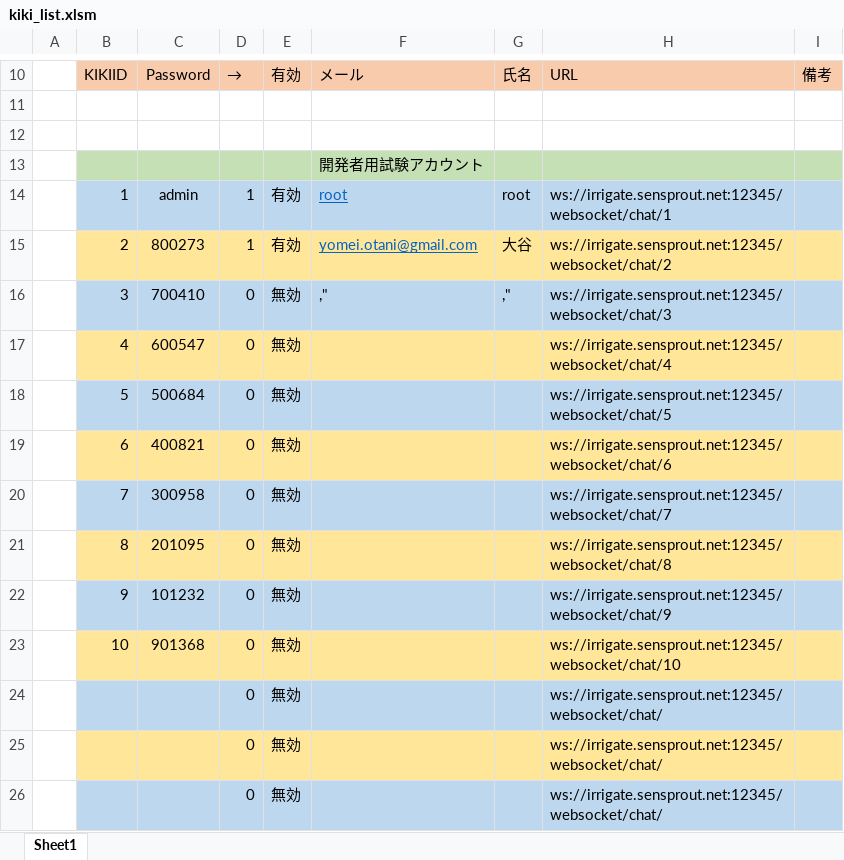
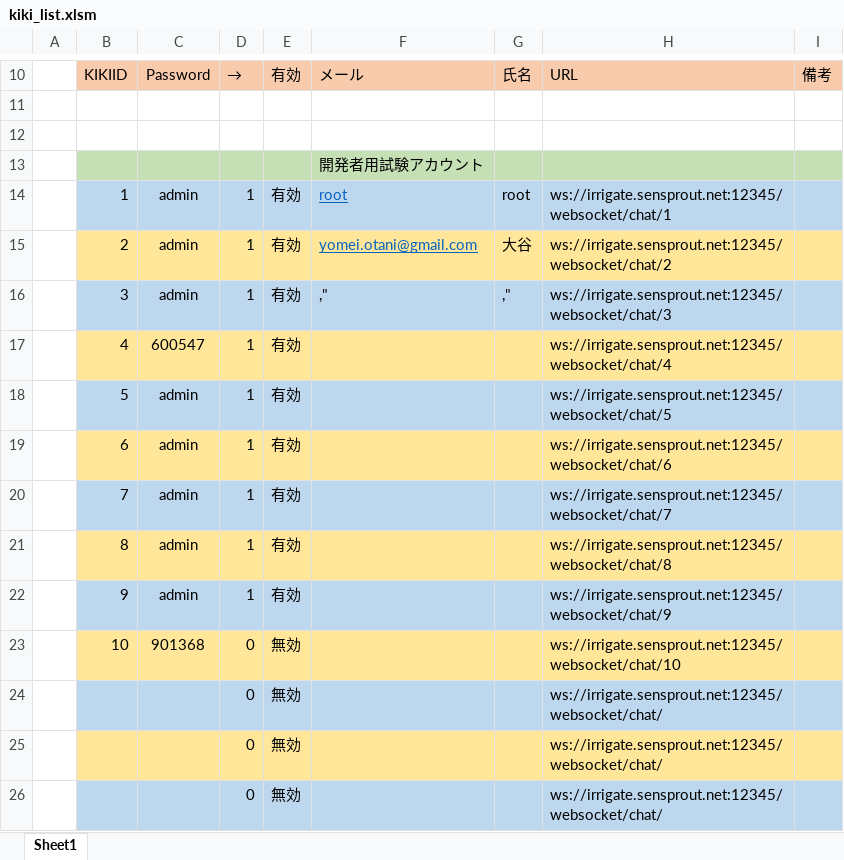
Before and after one commit to yomei-o/irrigate, an Excel workbook: excel/kiki_list.xlsm, sheet Sheet1, drawn as a sheet; only a part is shown, gaps mark what is left out; values as stored, in another font and other column widths than the file's, no borders; charts and pictures not drawn; removed rows and columns are numbered as before the commit, all else as after; the diff names each change by its address in the sheet, - before the commit and + after, or states it on an @@ line.

```diff
--- a/excel/kiki_list.xlsm (sheet Sheet1)
+++ b/excel/kiki_list.xlsm (sheet Sheet1)
-C15: 800273
+C15: admin
-C16: 700410
+C16: admin
-D16:D17: 0
+D16:D17: 1
-E16:E17: 無効
+E16:E17: 有効
-row 18:  | 5 | 500684 | 0 | 無効 |  |  | ws://irrigate.sensprout.net:12345/websocket/chat/5
-row 19:  | 6 | 400821 | 0 | 無効 |  |  | ws://irrigate.sensprout.net:12345/websocket/chat/6
-row 20:  | 7 | 300958 | 0 | 無効 |  |  | ws://irrigate.sensprout.net:12345/websocket/chat/7
-row 21:  | 8 | 201095 | 0 | 無効 |  |  | ws://irrigate.sensprout.net:12345/websocket/chat/8
-row 22:  | 9 | 101232 | 0 | 無効 |  |  | ws://irrigate.sensprout.net:12345/websocket/chat/9
+row 18:  | 5 | admin | 1 | 有効 |  |  | ws://irrigate.sensprout.net:12345/websocket/chat/5
+row 19:  | 6 | admin | 1 | 有効 |  |  | ws://irrigate.sensprout.net:12345/websocket/chat/6
+row 20:  | 7 | admin | 1 | 有効 |  |  | ws://irrigate.sensprout.net:12345/websocket/chat/7
+row 21:  | 8 | admin | 1 | 有効 |  |  | ws://irrigate.sensprout.net:12345/websocket/chat/8
+row 22:  | 9 | admin | 1 | 有効 |  |  | ws://irrigate.sensprout.net:12345/websocket/chat/9
```
Also changed, not shown: charts or pictures, 1 other file.
